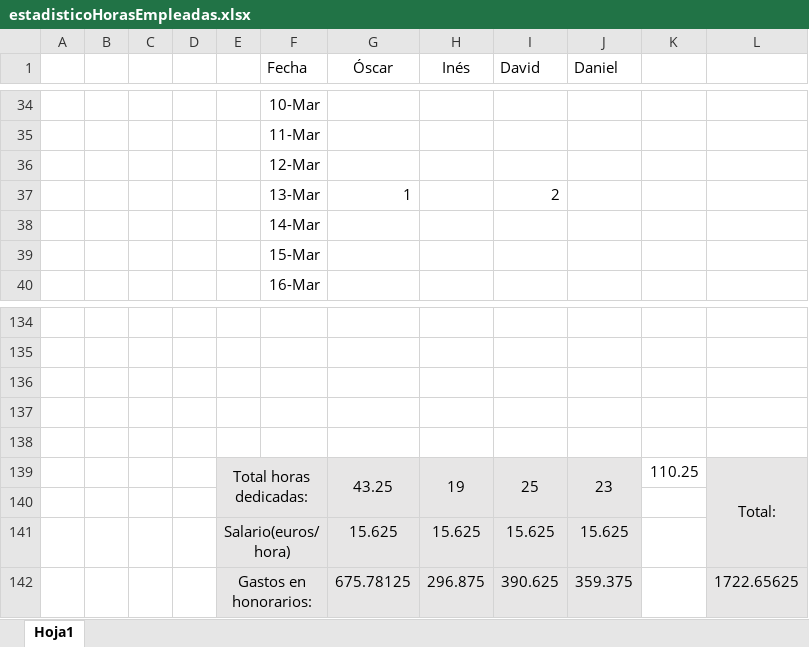
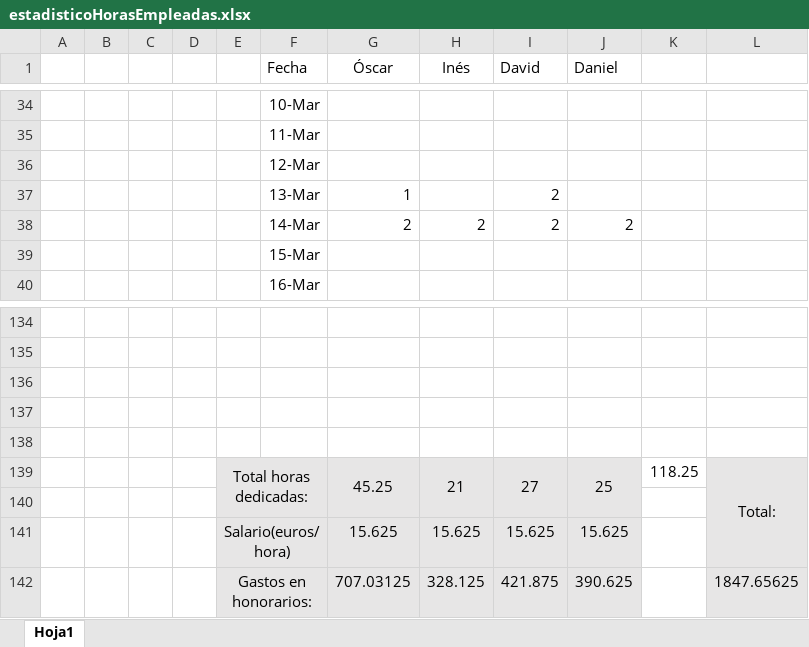
Before and after one commit to OscarMartinn/TallerDeProyectos2, an Excel workbook: estadisticoHorasEmpleadas.xlsx, sheet Hoja1, drawn as a sheet; only a part is shown, gaps mark what is left out; values as stored, in another font and other column widths than the file's, no borders; charts and pictures not drawn; removed rows and columns are numbered as before the commit, all else as after; the diff names each change by its address in the sheet, - before the commit and + after, or states it on an @@ line.

```diff
--- a/estadisticoHorasEmpleadas.xlsx (sheet Hoja1)
+++ b/estadisticoHorasEmpleadas.xlsx (sheet Hoja1)
-row 38:  |  |  |  |  | 14-Mar
+row 38:  |  |  |  |  | 14-Mar | 2 | 2 | 2 | 2
-row 139:  |  |  |  | Total horas dedicadas: |  | 43.25 | 19 | 25 | 23 | 110.25 | Total:
+row 139:  |  |  |  | Total horas dedicadas: |  | 45.25 | 21 | 27 | 25 | 118.25 | Total:
-row 142:  |  |  |  | Gastos en honorarios: |  | 675.78125 | 296.875 | 390.625 | 359.375 |  | 1722.65625
+row 142:  |  |  |  | Gastos en honorarios: |  | 707.03125 | 328.125 | 421.875 | 390.625 |  | 1847.65625
```
Also changed, not shown: charts or pictures, 8 other files.
